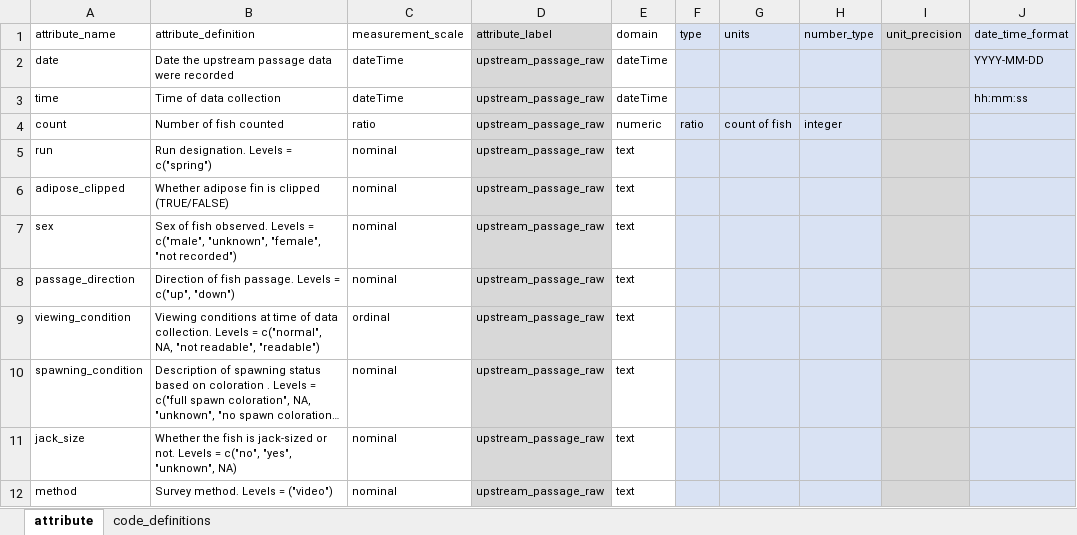
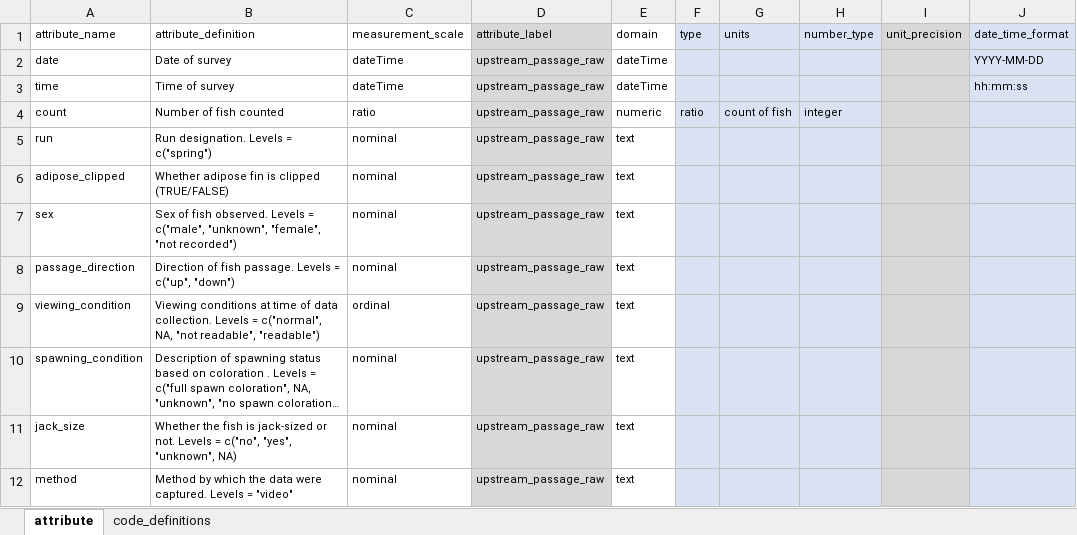
Before and after one commit to SRJPE/jpe-clear-adult-edi, an Excel workbook: data-raw/metadata/clear_upstream_passage_raw_metadata.xlsx, sheet attribute, drawn as a sheet; only a part is shown; long unchanged cells end in …; values as stored, in another font and other column widths than the file's, no borders; the diff names each change by its address in the sheet, - before the commit and + after, or states it on an @@ line.

Commit message:
changes upstream pass raw metadata names to be consistent with deer-mill

```diff
--- a/data-raw/metadata/clear_upstream_passage_raw_metadata.xlsx (sheet attribute)
+++ b/data-raw/metadata/clear_upstream_passage_raw_metadata.xlsx (sheet attribute)
-B2 (attribute_definition): Date the upstream passage data were recorded
+B2 (attribute_definition): Date of survey
-B3 (attribute_definition): Time of data collection
+B3 (attribute_definition): Time of survey
-B12 (attribute_definition): Survey method. Levels = ("video")
+B12 (attribute_definition): Method by which the data were captured. Levels = "video"
```
